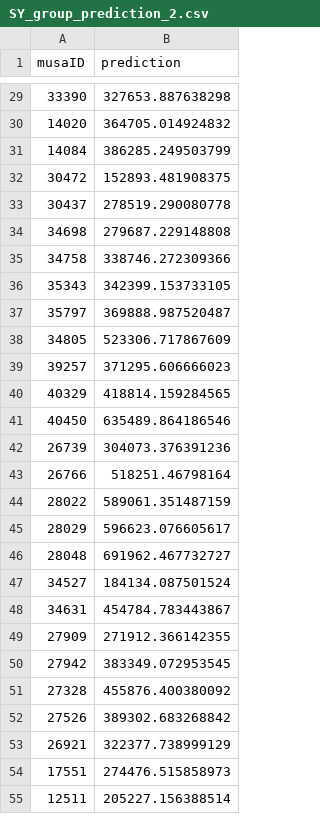
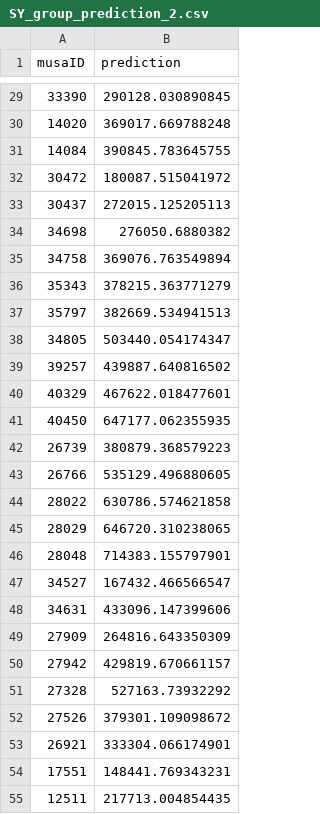
Before and after one commit to ShujingYi/Midterm-Predicting-Housing-Prices, a CSV file: SY_group_prediction_2.csv, drawn as a sheet; only a part is shown, gaps mark what is left out; the diff covers the shown part only.

```diff
--- a/SY_group_prediction_2.csv
+++ b/SY_group_prediction_2.csv
@@ -29,27 +29,27 @@
-33390,327653.887638298
-14020,364705.014924832
-14084,386285.249503799
-30472,152893.481908375
-30437,278519.290080778
-34698,279687.229148808
-34758,338746.272309366
-35343,342399.153733105
-35797,369888.987520487
-34805,523306.717867609
-39257,371295.606666023
-40329,418814.159284565
-40450,635489.864186546
-26739,304073.376391236
-26766,518251.46798164
-28022,589061.351487159
-28029,596623.076605617
-28048,691962.467732727
-34527,184134.087501524
-34631,454784.783443867
-27909,271912.366142355
-27942,383349.072953545
-27328,455876.400380092
-27526,389302.683268842
-26921,322377.738999129
-17551,274476.515858973
-12511,205227.156388514
+33390,290128.030890845
+14020,369017.669788248
+14084,390845.783645755
+30472,180087.515041972
+30437,272015.125205113
+34698,276050.6880382
+34758,369076.763549894
+35343,378215.363771279
+35797,382669.534941513
+34805,503440.054174347
+39257,439887.640816502
+40329,467622.018477601
+40450,647177.062355935
+26739,380879.368579223
+26766,535129.496880605
+28022,630786.574621858
+28029,646720.310238065
+28048,714383.155797901
+34527,167432.466566547
+34631,433096.147399606
+27909,264816.643350309
+27942,429819.670661157
+27328,527163.73932292
+27526,379301.109098672
+26921,333304.066174901
+17551,148441.769343231
+12511,217713.004854435
```
Also changed, not shown: 73 edited cells elsewhere in this file, 1 other file.
